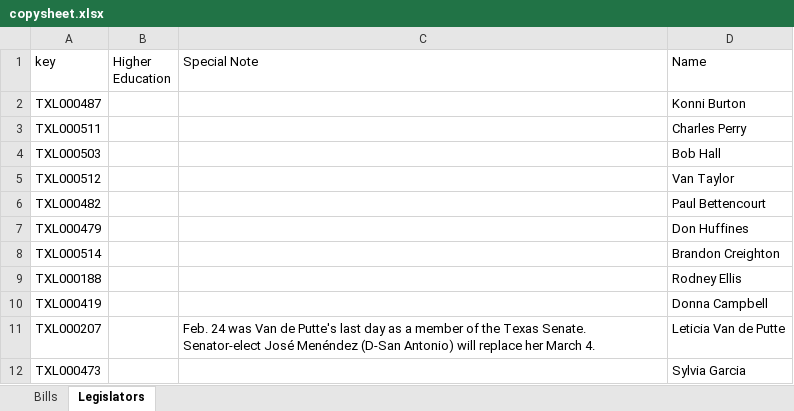
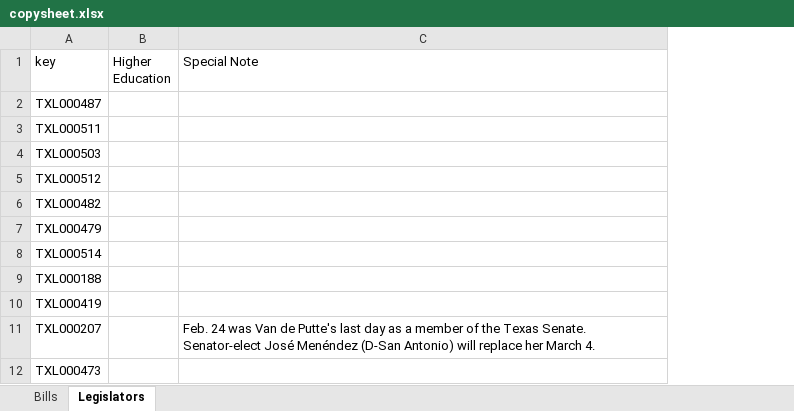
Before and after one commit to CuriousG102/Higher-Education-Interactive, an Excel workbook: backend/copysheet.xlsx, sheet Legislators, drawn as a sheet; only a part is shown; values as stored, in another font and other column widths than the file's, no borders; charts and pictures not drawn; the diff names each change by its address in the sheet, - before the commit and + after, or states it on an @@ line.

```diff
--- a/backend/copysheet.xlsx (sheet Legislators)
+++ b/backend/copysheet.xlsx (sheet Legislators)
-column D (Name), rows 2-12: Konni Burton | Charles Perry | Bob Hall | Van Taylor | Paul Bettencourt | Don Huffines | Brandon Creighton | Rodney Ellis | Donna Campbell | Leticia Van de Putte | Sylvia Garcia
```
Also changed, not shown: sheet Bills, charts or pictures.
